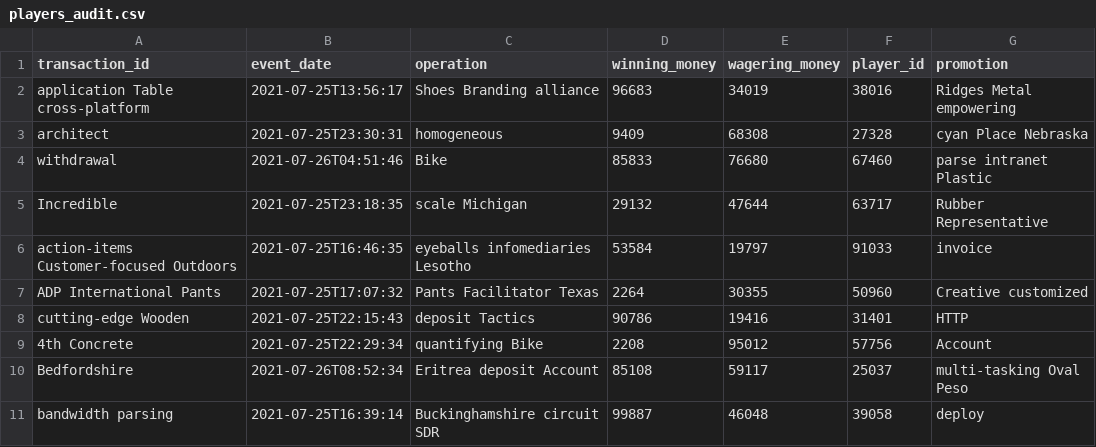
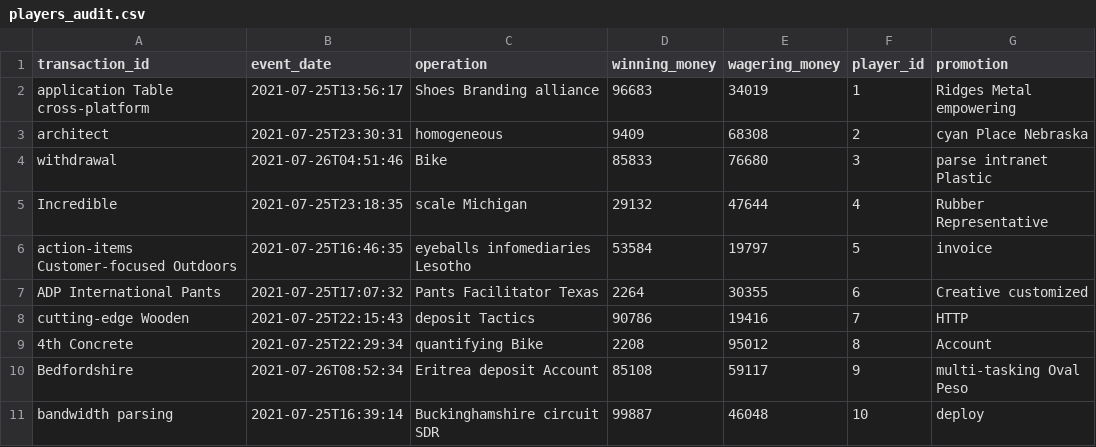
Before and after one commit to GontseNtshegi/Rank, a CSV file: src/main/resources/config/liquibase/fake-data/players_audit.csv, drawn as a sheet.

Commit message:
Implement logic for last10 transactions

```diff
--- a/src/main/resources/config/liquibase/fake-data/players_audit.csv
+++ b/src/main/resources/config/liquibase/fake-data/players_audit.csv
@@ -1,11 +1,11 @@
 transaction_id;event_date;operation;winning_money;wagering_money;player_id;promotion
-application Table cross-platform;2021-07-25T13:56:17;Shoes Branding alliance;96683;34019;38016;Ridges Metal empowering
-architect;2021-07-25T23:30:31;homogeneous;9409;68308;27328;cyan Place Nebraska
-withdrawal;2021-07-26T04:51:46;Bike;85833;76680;67460;parse intranet Plastic
-Incredible;2021-07-25T23:18:35;scale Michigan;29132;47644;63717;Rubber Representative
-action-items Customer-focused Outdoors;2021-07-25T16:46:35;eyeballs infomediaries Lesotho;53584;19797;91033;invoice
-ADP International Pants;2021-07-25T17:07:32;Pants Facilitator Texas;2264;30355;50960;Creative customized
-cutting-edge Wooden;2021-07-25T22:15:43;deposit Tactics;90786;19416;31401;HTTP
-4th Concrete;2021-07-25T22:29:34;quantifying Bike;2208;95012;57756;Account
-Bedfordshire;2021-07-26T08:52:34;Eritrea deposit Account;85108;59117;25037;multi-tasking Oval Peso
-bandwidth parsing;2021-07-25T16:39:14;Buckinghamshire circuit SDR;99887;46048;39058;deploy
+application Table cross-platform;2021-07-25T13:56:17;Shoes Branding alliance;96683;34019;1;Ridges Metal empowering
+architect;2021-07-25T23:30:31;homogeneous;9409;68308;2;cyan Place Nebraska
+withdrawal;2021-07-26T04:51:46;Bike;85833;76680;3;parse intranet Plastic
+Incredible;2021-07-25T23:18:35;scale Michigan;29132;47644;4;Rubber Representative
+action-items Customer-focused Outdoors;2021-07-25T16:46:35;eyeballs infomediaries Lesotho;53584;19797;5;invoice
+ADP International Pants;2021-07-25T17:07:32;Pants Facilitator Texas;2264;30355;6;Creative customized
+cutting-edge Wooden;2021-07-25T22:15:43;deposit Tactics;90786;19416;7;HTTP
+4th Concrete;2021-07-25T22:29:34;quantifying Bike;2208;95012;8;Account
+Bedfordshire;2021-07-26T08:52:34;Eritrea deposit Account;85108;59117;9;multi-tasking Oval Peso
+bandwidth parsing;2021-07-25T16:39:14;Buckinghamshire circuit SDR;99887;46048;10;deploy
```
Also changed, not shown: 8 other files.
